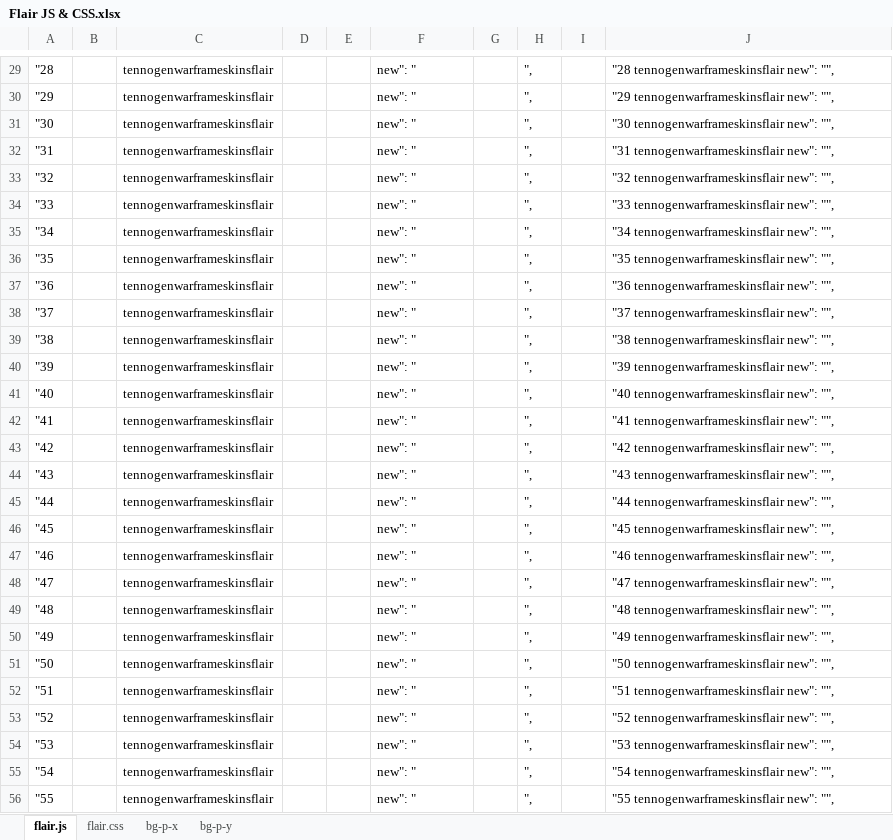
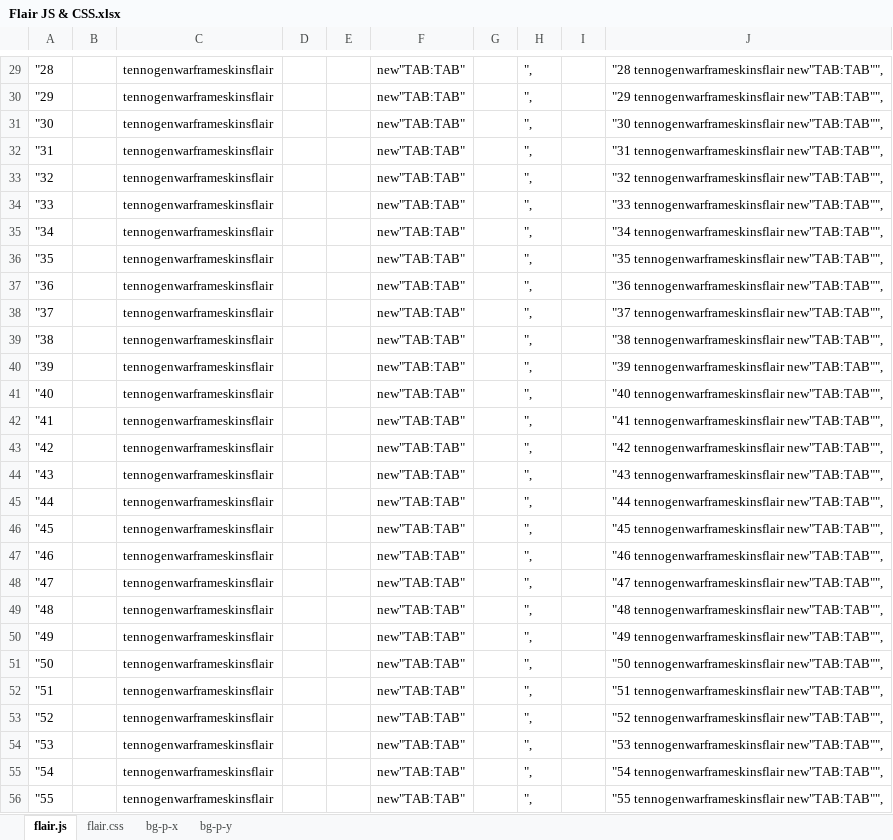
Before and after one commit to rwarframe/rwarframe.github.io, an Excel workbook: Flair JS & CSS.xlsx, sheet flair.js, drawn as a sheet; only a part is shown, gaps mark what is left out; values as stored, in another font and other column widths than the file's, no borders; the diff covers the shown part only; the diff names each change by its address in the sheet, - before the commit and + after, or states it on an @@ line.

```diff
--- a/Flair JS & CSS.xlsx (sheet flair.js)
+++ b/Flair JS & CSS.xlsx (sheet flair.js)
-F29:F56: new": "
+F29:F56: new"TAB:TAB"
-J29: "28 tennogenwarframeskinsflair new": "",
+J29: "28 tennogenwarframeskinsflair new"TAB:TAB"",
-J30: "29 tennogenwarframeskinsflair new": "",
+J30: "29 tennogenwarframeskinsflair new"TAB:TAB"",
-J31: "30 tennogenwarframeskinsflair new": "",
+J31: "30 tennogenwarframeskinsflair new"TAB:TAB"",
-J32: "31 tennogenwarframeskinsflair new": "",
+J32: "31 tennogenwarframeskinsflair new"TAB:TAB"",
-J33: "32 tennogenwarframeskinsflair new": "",
+J33: "32 tennogenwarframeskinsflair new"TAB:TAB"",
-J34: "33 tennogenwarframeskinsflair new": "",
+J34: "33 tennogenwarframeskinsflair new"TAB:TAB"",
-J35: "34 tennogenwarframeskinsflair new": "",
+J35: "34 tennogenwarframeskinsflair new"TAB:TAB"",
-J36: "35 tennogenwarframeskinsflair new": "",
+J36: "35 tennogenwarframeskinsflair new"TAB:TAB"",
-J37: "36 tennogenwarframeskinsflair new": "",
+J37: "36 tennogenwarframeskinsflair new"TAB:TAB"",
-J38: "37 tennogenwarframeskinsflair new": "",
+J38: "37 tennogenwarframeskinsflair new"TAB:TAB"",
-J39: "38 tennogenwarframeskinsflair new": "",
+J39: "38 tennogenwarframeskinsflair new"TAB:TAB"",
-J40: "39 tennogenwarframeskinsflair new": "",
+J40: "39 tennogenwarframeskinsflair new"TAB:TAB"",
-J41: "40 tennogenwarframeskinsflair new": "",
+J41: "40 tennogenwarframeskinsflair new"TAB:TAB"",
-J42: "41 tennogenwarframeskinsflair new": "",
+J42: "41 tennogenwarframeskinsflair new"TAB:TAB"",
-J43: "42 tennogenwarframeskinsflair new": "",
+J43: "42 tennogenwarframeskinsflair new"TAB:TAB"",
-J44: "43 tennogenwarframeskinsflair new": "",
+J44: "43 tennogenwarframeskinsflair new"TAB:TAB"",
-J45: "44 tennogenwarframeskinsflair new": "",
+J45: "44 tennogenwarframeskinsflair new"TAB:TAB"",
-J46: "45 tennogenwarframeskinsflair new": "",
+J46: "45 tennogenwarframeskinsflair new"TAB:TAB"",
-J47: "46 tennogenwarframeskinsflair new": "",
+J47: "46 tennogenwarframeskinsflair new"TAB:TAB"",
-J48: "47 tennogenwarframeskinsflair new": "",
+J48: "47 tennogenwarframeskinsflair new"TAB:TAB"",
-J49: "48 tennogenwarframeskinsflair new": "",
+J49: "48 tennogenwarframeskinsflair new"TAB:TAB"",
-J50: "49 tennogenwarframeskinsflair new": "",
+J50: "49 tennogenwarframeskinsflair new"TAB:TAB"",
-J51: "50 tennogenwarframeskinsflair new": "",
+J51: "50 tennogenwarframeskinsflair new"TAB:TAB"",
-J52: "51 tennogenwarframeskinsflair new": "",
+J52: "51 tennogenwarframeskinsflair new"TAB:TAB"",
-J53: "52 tennogenwarframeskinsflair new": "",
+J53: "52 tennogenwarframeskinsflair new"TAB:TAB"",
-J54: "53 tennogenwarframeskinsflair new": "",
+J54: "53 tennogenwarframeskinsflair new"TAB:TAB"",
-J55: "54 tennogenwarframeskinsflair new": "",
+J55: "54 tennogenwarframeskinsflair new"TAB:TAB"",
-J56: "55 tennogenwarframeskinsflair new": "",
+J56: "55 tennogenwarframeskinsflair new"TAB:TAB"",
```
Also changed, not shown: 544 edited cells elsewhere in this sheet, 2 other files.
